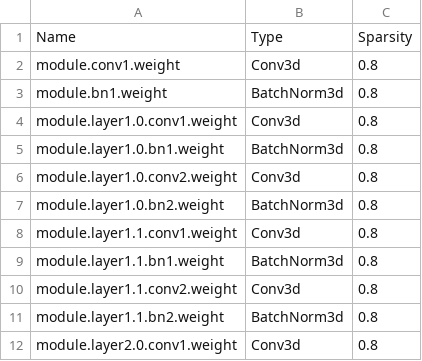
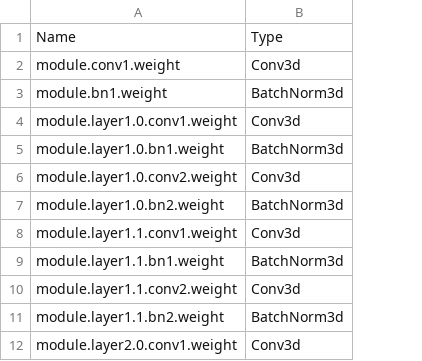
Before and after one commit to elliottloveridge/compressed-video-classification, a CSV file: compressed-3d-cnn/model_summary/resnet18.csv, drawn as a sheet; only a part is shown; the diff names each change by its address in the sheet, - before the commit and + after, or states it on an @@ line.

Commit message:
resnet update

```diff
--- a/compressed-3d-cnn/model_summary/resnet18.csv
+++ b/compressed-3d-cnn/model_summary/resnet18.csv
-column C, rows 1-12: Sparsity | 0.8 | 0.8 | 0.8 | 0.8 | 0.8 | 0.8 | 0.8 | 0.8 | 0.8 | 0.8 | 0.8
```
